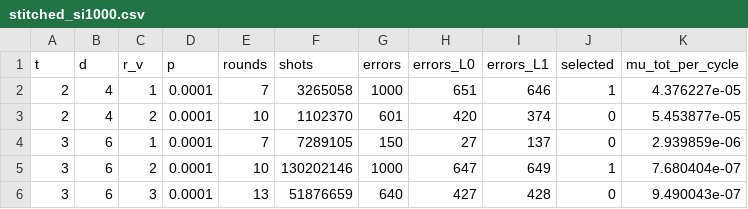
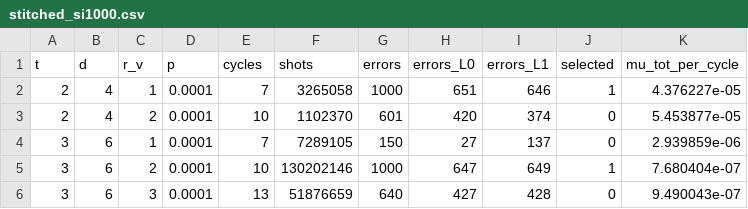
Before and after one commit to QEC-pages/Stitched-Surface-Code, a CSV file: data/stitched_si1000.csv, drawn as a sheet; only a part is shown.

```diff
--- a/data/stitched_si1000.csv
+++ b/data/stitched_si1000.csv
@@ -1,2 +1,2 @@
-t,d,r_v,p,rounds,shots,errors,errors_L0,errors_L1,selected,mu_tot_per_cycle
+t,d,r_v,p,cycles,shots,errors,errors_L0,errors_L1,selected,mu_tot_per_cycle
 2,4,1,0.0001,7,3265058,1000,651,646,1,4.376227e-05
```
Also changed, not shown: data/stitched_uniform.csv, data/surface_si1000.csv, 39 other files.
